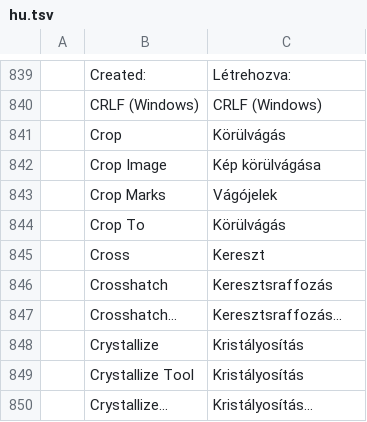
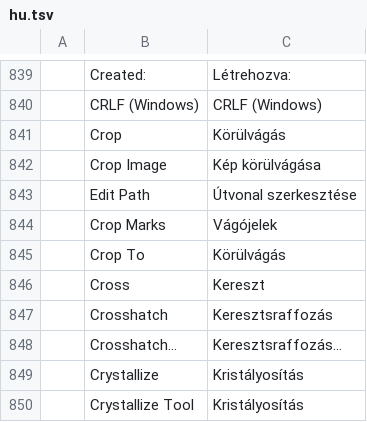
Before and after one commit to 00xJS/vectorcraft, a TSV file: crates/ui-egui/src/i18n/hu.tsv, drawn as a sheet; only a part is shown, gaps mark what is left out; the shorter side is filled out with more unchanged rows.

```diff
--- a/crates/ui-egui/src/i18n/hu.tsv
+++ b/crates/ui-egui/src/i18n/hu.tsv
@@ -842,2 +842,3 @@
 	Crop Image	Kép körülvágása
+	Edit Path	Útvonal szerkesztése
 	Crop Marks	Vágójelek
```
Also changed, not shown: crates/ui-egui/src/i18n/bg.tsv, crates/ui-egui/src/i18n/el.tsv, 23 other files.
